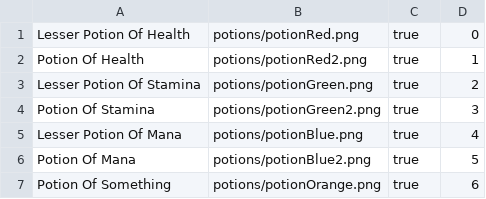
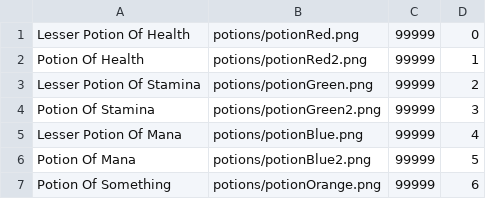
Before and after one commit to vonpredel/libGDXGame, a CSV file: core/assets/dataItems/usableitems.csv, drawn as a sheet.

```diff
--- a/core/assets/dataItems/usableitems.csv
+++ b/core/assets/dataItems/usableitems.csv
@@ -1,7 +1,7 @@
-Lesser Potion Of Health,potions/potionRed.png,true,0
-Potion Of Health,potions/potionRed2.png,true,1
-Lesser Potion Of Stamina,potions/potionGreen.png,true,2
-Potion Of Stamina,potions/potionGreen2.png,true,3
-Lesser Potion Of Mana,potions/potionBlue.png,true,4
-Potion Of Mana,potions/potionBlue2.png,true,5
-Potion Of Something,potions/potionOrange.png,true,6
+Lesser Potion Of Health,potions/potionRed.png,99999,0
+Potion Of Health,potions/potionRed2.png,99999,1
+Lesser Potion Of Stamina,potions/potionGreen.png,99999,2
+Potion Of Stamina,potions/potionGreen2.png,99999,3
+Lesser Potion Of Mana,potions/potionBlue.png,99999,4
+Potion Of Mana,potions/potionBlue2.png,99999,5
+Potion Of Something,potions/potionOrange.png,99999,6
```
Also changed, not shown: core/assets/dataItems/armors.csv, core/assets/dataItems/weapons.csv, 10 other files.
